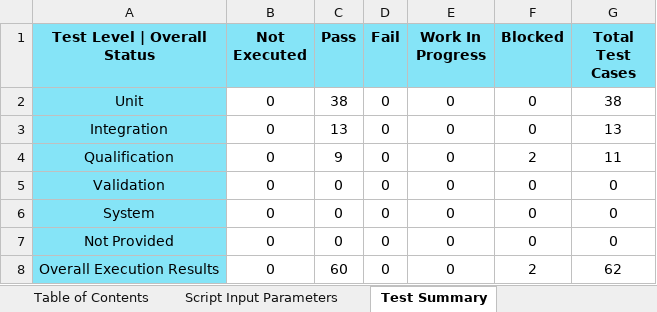
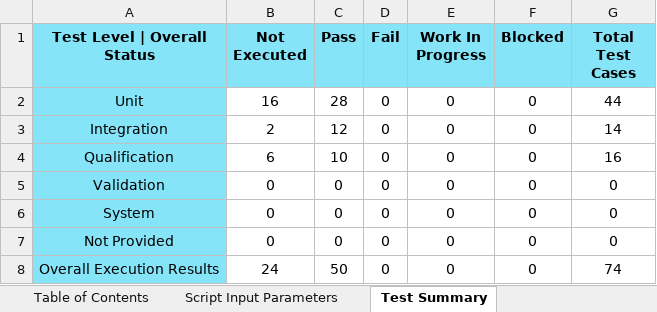
Before and after one commit to TexasInstruments/f29h85x-mcal, an Excel workbook: docs/Test_Report/Cdd_Ipc/TestPlanExecutionReport_Cdd_Ipc.xlsx, sheet Test Summary, drawn as a sheet; values as stored, in another font and other column widths than the file's, no borders; the diff names each change by its address in the sheet, - before the commit and + after, or states it on an @@ line.

```diff
--- a/docs/Test_Report/Cdd_Ipc/TestPlanExecutionReport_Cdd_Ipc.xlsx (sheet Test Summary)
+++ b/docs/Test_Report/Cdd_Ipc/TestPlanExecutionReport_Cdd_Ipc.xlsx (sheet Test Summary)
-B2 (Not Executed): 0
+B2 (Not Executed): 16
-C2 (Pass): 38
+C2 (Pass): 28
-G2 (Total Test Cases): 38
+G2 (Total Test Cases): 44
-B3 (Not Executed): 0
+B3 (Not Executed): 2
-C3 (Pass): 13
+C3 (Pass): 12
-G3 (Total Test Cases): 13
+G3 (Total Test Cases): 14
-B4 (Not Executed): 0
+B4 (Not Executed): 6
-C4 (Pass): 9
+C4 (Pass): 10
-F4 (Blocked): 2
+F4 (Blocked): 0
-G4 (Total Test Cases): 11
+G4 (Total Test Cases): 16
-B8 (Not Executed): 0
+B8 (Not Executed): 24
-C8 (Pass): 60
+C8 (Pass): 50
-F8 (Blocked): 2
+F8 (Blocked): 0
-G8 (Total Test Cases): 62
+G8 (Total Test Cases): 74
```
Also changed, not shown: sheet Test Plan | Execution Report, sheet Test Percentage Summary, sheet Test Strategy Compliance, sheet Script Input Parameters, docs/Test_Report/Cdd_Pwm/TestPlanExecutionReport_Cdd_Pwm.xlsx, docs/Test_Report/Cdd_Sent/TestPlanExecutionReport_Sent.xlsx, 14 other files.
